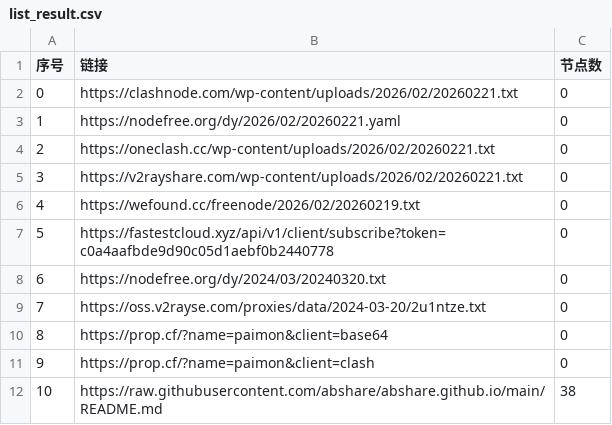
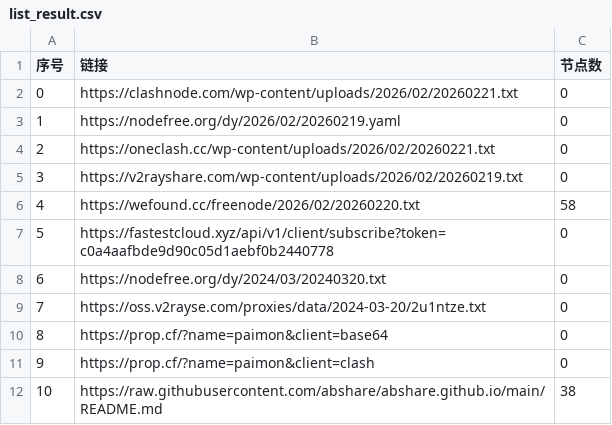
Before and after one commit to lyxgmxit/AutoMergePublicNodes, a CSV file: list_result.csv, drawn as a sheet; only a part is shown.

```diff
--- a/list_result.csv
+++ b/list_result.csv
@@ -2,6 +2,6 @@
 0,https://clashnode.com/wp-content/uploads/2026/02/20260221.txt,0
-1,https://nodefree.org/dy/2026/02/20260221.yaml,0
+1,https://nodefree.org/dy/2026/02/20260219.yaml,0
 2,https://oneclash.cc/wp-content/uploads/2026/02/20260221.txt,0
-3,https://v2rayshare.com/wp-content/uploads/2026/02/20260221.txt,0
-4,https://wefound.cc/freenode/2026/02/20260219.txt,0
+3,https://v2rayshare.com/wp-content/uploads/2026/02/20260219.txt,0
+4,https://wefound.cc/freenode/2026/02/20260220.txt,58
 5,https://fastestcloud.xyz/api/v1/client/subscribe?token=c0a4aafbde9d90c05d1aebf0b2440778,0
```
Also changed, not shown: 4 other files.
